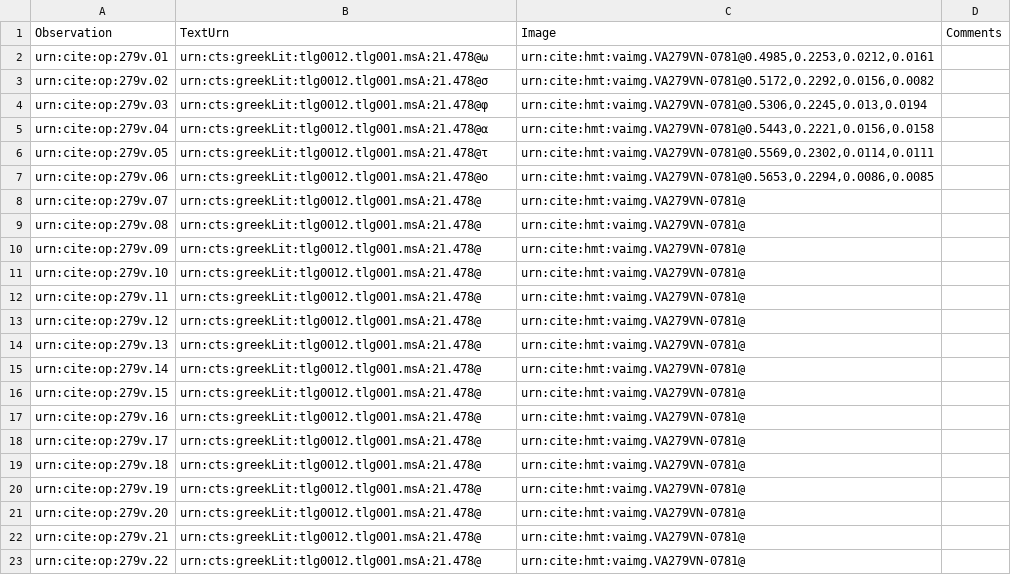
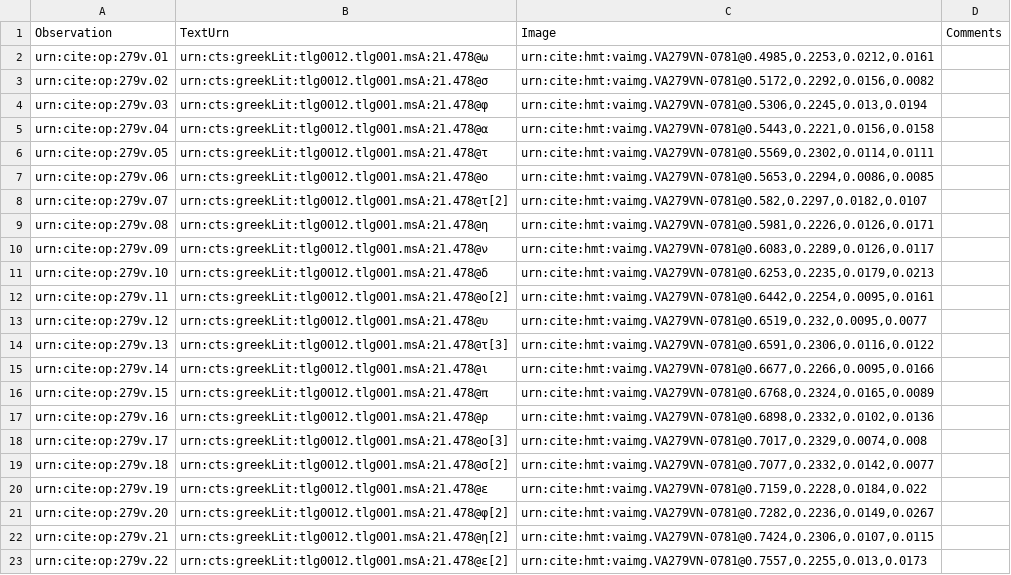
Before and after one commit to hmteditors/leiden2017, a CSV file: collections/paleography/279v.csv, drawn as a sheet; only a part is shown; the diff covers the shown part only.

Commit message:
Update 279v.csv

```diff
--- a/collections/paleography/279v.csv
+++ b/collections/paleography/279v.csv
@@ -7,17 +7,17 @@ urn:cite:op:279v.05,urn:cts:greekLit:tlg0012.tlg001.msA:21.478@τ,"urn:cite:hmt:
 urn:cite:op:279v.06,urn:cts:greekLit:tlg0012.tlg001.msA:21.478@ο,"urn:cite:hmt:vaimg.VA279VN-0781@0.5653,0.2294,0.0086,0.0085",
-urn:cite:op:279v.07,urn:cts:greekLit:tlg0012.tlg001.msA:21.478@,"urn:cite:hmt:vaimg.VA279VN-0781@",
-urn:cite:op:279v.08,urn:cts:greekLit:tlg0012.tlg001.msA:21.478@,"urn:cite:hmt:vaimg.VA279VN-0781@",
-urn:cite:op:279v.09,urn:cts:greekLit:tlg0012.tlg001.msA:21.478@,"urn:cite:hmt:vaimg.VA279VN-0781@",
-urn:cite:op:279v.10,urn:cts:greekLit:tlg0012.tlg001.msA:21.478@,"urn:cite:hmt:vaimg.VA279VN-0781@",
-urn:cite:op:279v.11,urn:cts:greekLit:tlg0012.tlg001.msA:21.478@,"urn:cite:hmt:vaimg.VA279VN-0781@",
-urn:cite:op:279v.12,urn:cts:greekLit:tlg0012.tlg001.msA:21.478@,"urn:cite:hmt:vaimg.VA279VN-0781@",
-urn:cite:op:279v.13,urn:cts:greekLit:tlg0012.tlg001.msA:21.478@,"urn:cite:hmt:vaimg.VA279VN-0781@",
-urn:cite:op:279v.14,urn:cts:greekLit:tlg0012.tlg001.msA:21.478@,"urn:cite:hmt:vaimg.VA279VN-0781@",
-urn:cite:op:279v.15,urn:cts:greekLit:tlg0012.tlg001.msA:21.478@,"urn:cite:hmt:vaimg.VA279VN-0781@",
-urn:cite:op:279v.16,urn:cts:greekLit:tlg0012.tlg001.msA:21.478@,"urn:cite:hmt:vaimg.VA279VN-0781@",
-urn:cite:op:279v.17,urn:cts:greekLit:tlg0012.tlg001.msA:21.478@,"urn:cite:hmt:vaimg.VA279VN-0781@",
-urn:cite:op:279v.18,urn:cts:greekLit:tlg0012.tlg001.msA:21.478@,"urn:cite:hmt:vaimg.VA279VN-0781@",
-urn:cite:op:279v.19,urn:cts:greekLit:tlg0012.tlg001.msA:21.478@,"urn:cite:hmt:vaimg.VA279VN-0781@",
-urn:cite:op:279v.20,urn:cts:greekLit:tlg0012.tlg001.msA:21.478@,"urn:cite:hmt:vaimg.VA279VN-0781@",
-urn:cite:op:279v.21,urn:cts:greekLit:tlg0012.tlg001.msA:21.478@,"urn:cite:hmt:vaimg.VA279VN-0781@",
-urn:cite:op:279v.22,urn:cts:greekLit:tlg0012.tlg001.msA:21.478@,"urn:cite:hmt:vaimg.VA279VN-0781@",
+urn:cite:op:279v.07,urn:cts:greekLit:tlg0012.tlg001.msA:21.478@τ[2],"urn:cite:hmt:vaimg.VA279VN-0781@0.582,0.2297,0.0182,0.0107",
+urn:cite:op:279v.08,urn:cts:greekLit:tlg0012.tlg001.msA:21.478@η,"urn:cite:hmt:vaimg.VA279VN-0781@0.5981,0.2226,0.0126,0.0171",
+urn:cite:op:279v.09,urn:cts:greekLit:tlg0012.tlg001.msA:21.478@ν,"urn:cite:hmt:vaimg.VA279VN-0781@0.6083,0.2289,0.0126,0.0117",
+urn:cite:op:279v.10,urn:cts:greekLit:tlg0012.tlg001.msA:21.478@δ,"urn:cite:hmt:vaimg.VA279VN-0781@0.6253,0.2235,0.0179,0.0213",
+urn:cite:op:279v.11,urn:cts:greekLit:tlg0012.tlg001.msA:21.478@ο[2],"urn:cite:hmt:vaimg.VA279VN-0781@0.6442,0.2254,0.0095,0.0161",
+urn:cite:op:279v.12,urn:cts:greekLit:tlg0012.tlg001.msA:21.478@υ,"urn:cite:hmt:vaimg.VA279VN-0781@0.6519,0.232,0.0095,0.0077",
+urn:cite:op:279v.13,urn:cts:greekLit:tlg0012.tlg001.msA:21.478@τ[3],"urn:cite:hmt:vaimg.VA279VN-0781@0.6591,0.2306,0.0116,0.0122",
+urn:cite:op:279v.14,urn:cts:greekLit:tlg0012.tlg001.msA:21.478@ι,"urn:cite:hmt:vaimg.VA279VN-0781@0.6677,0.2266,0.0095,0.0166",
+urn:cite:op:279v.15,urn:cts:greekLit:tlg0012.tlg001.msA:21.478@π,"urn:cite:hmt:vaimg.VA279VN-0781@0.6768,0.2324,0.0165,0.0089",
+urn:cite:op:279v.16,urn:cts:greekLit:tlg0012.tlg001.msA:21.478@ρ,"urn:cite:hmt:vaimg.VA279VN-0781@0.6898,0.2332,0.0102,0.0136",
+urn:cite:op:279v.17,urn:cts:greekLit:tlg0012.tlg001.msA:21.478@ο[3],"urn:cite:hmt:vaimg.VA279VN-0781@0.7017,0.2329,0.0074,0.008",
+urn:cite:op:279v.18,urn:cts:greekLit:tlg0012.tlg001.msA:21.478@σ[2],"urn:cite:hmt:vaimg.VA279VN-0781@0.7077,0.2332,0.0142,0.0077",
+urn:cite:op:279v.19,urn:cts:greekLit:tlg0012.tlg001.msA:21.478@ε,"urn:cite:hmt:vaimg.VA279VN-0781@0.7159,0.2228,0.0184,0.022",
+urn:cite:op:279v.20,urn:cts:greekLit:tlg0012.tlg001.msA:21.478@φ[2],"urn:cite:hmt:vaimg.VA279VN-0781@0.7282,0.2236,0.0149,0.0267",
+urn:cite:op:279v.21,urn:cts:greekLit:tlg0012.tlg001.msA:21.478@η[2],"urn:cite:hmt:vaimg.VA279VN-0781@0.7424,0.2306,0.0107,0.0115",
+urn:cite:op:279v.22,urn:cts:greekLit:tlg0012.tlg001.msA:21.478@ε[2],"urn:cite:hmt:vaimg.VA279VN-0781@0.7557,0.2255,0.013,0.0173",
```
Also changed, not shown: 25 edited cells elsewhere in this file.
